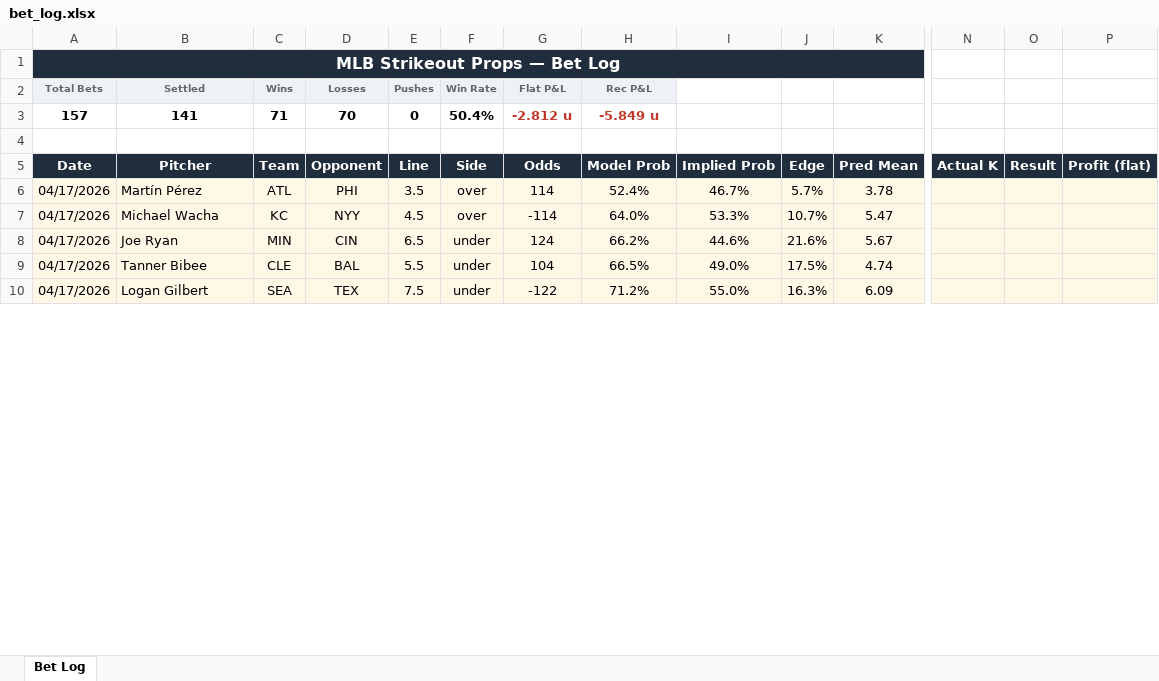
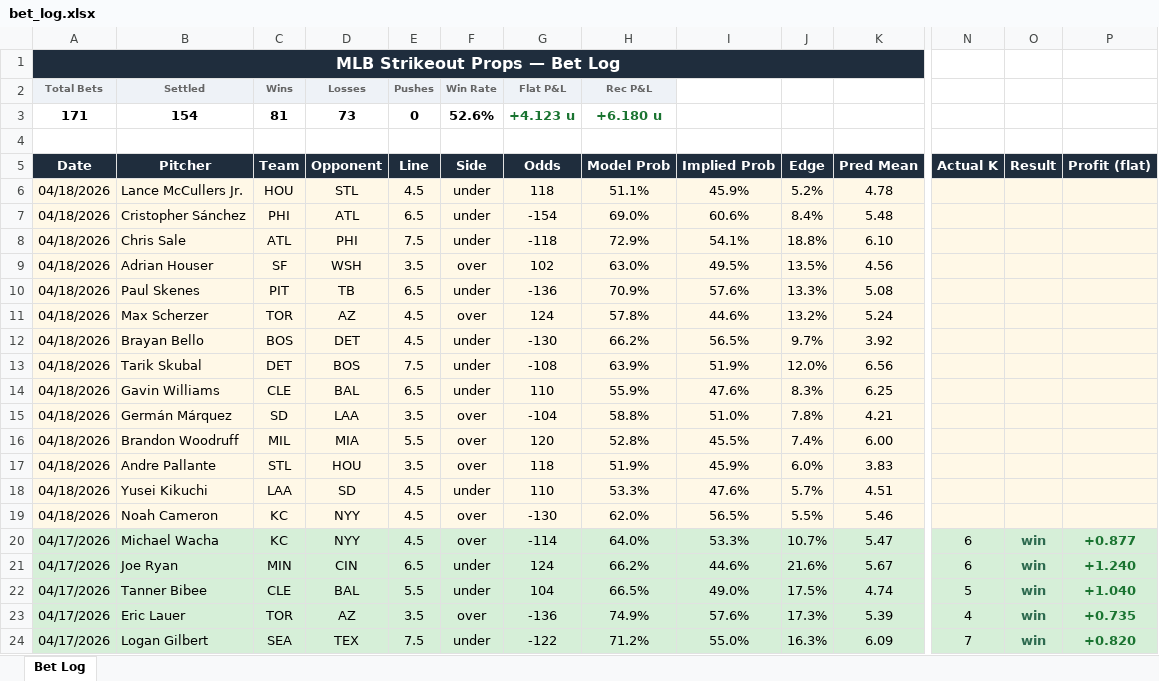
Before and after one commit to andrewrust04-blip/mlb-betting-model, an Excel workbook: bet_log.xlsx, sheet Bet Log, drawn as a sheet; only a part is shown, gaps mark what is left out; values as stored, in another font and other column widths than the file's, no borders; removed rows and columns are numbered as before the commit, all else as after; rows hold the shown columns only; the diff covers the shown part only; the diff names each change by its address in the sheet, - before the commit and + after, or states it on an @@ line.

```diff
--- a/bet_log.xlsx (sheet Bet Log)
+++ b/bet_log.xlsx (sheet Bet Log)
-row 3: 157 | 141 | 71 | 70 | 0 | 50.4% | -2.812 u | -5.849 u
+row 3: 171 | 154 | 81 | 73 | 0 | 52.6% | +4.123 u | +6.180 u
-row 6: 04/17/2026 | Martín Pérez | ATL | PHI | 3.5 | over | 114 | 52.4% | 46.7% | 5.7% | 3.78
+row 6: 04/18/2026 | Lance McCullers Jr. | HOU | STL | 4.5 | under | 118 | 51.1% | 45.9% | 5.2% | 4.78
+row 7: 04/18/2026 | Cristopher Sánchez | PHI | ATL | 6.5 | under | -154 | 69.0% | 60.6% | 8.4% | 5.48
+row 8: 04/18/2026 | Chris Sale | ATL | PHI | 7.5 | under | -118 | 72.9% | 54.1% | 18.8% | 6.10
+row 9: 04/18/2026 | Adrian Houser | SF | WSH | 3.5 | over | 102 | 63.0% | 49.5% | 13.5% | 4.56
+row 10: 04/18/2026 | Paul Skenes | PIT | TB | 6.5 | under | -136 | 70.9% | 57.6% | 13.3% | 5.08
+row 11: 04/18/2026 | Max Scherzer | TOR | AZ | 4.5 | over | 124 | 57.8% | 44.6% | 13.2% | 5.24
+row 12: 04/18/2026 | Brayan Bello | BOS | DET | 4.5 | under | -130 | 66.2% | 56.5% | 9.7% | 3.92
+row 13: 04/18/2026 | Tarik Skubal | DET | BOS | 7.5 | under | -108 | 63.9% | 51.9% | 12.0% | 6.56
+row 14: 04/18/2026 | Gavin Williams | CLE | BAL | 6.5 | under | 110 | 55.9% | 47.6% | 8.3% | 6.25
+row 15: 04/18/2026 | Germán Márquez | SD | LAA | 3.5 | over | -104 | 58.8% | 51.0% | 7.8% | 4.21
+row 16: 04/18/2026 | Brandon Woodruff | MIL | MIA | 5.5 | over | 120 | 52.8% | 45.5% | 7.4% | 6.00
+row 17: 04/18/2026 | Andre Pallante | STL | HOU | 3.5 | over | 118 | 51.9% | 45.9% | 6.0% | 3.83
+row 18: 04/18/2026 | Yusei Kikuchi | LAA | SD | 4.5 | under | 110 | 53.3% | 47.6% | 5.7% | 4.51
+row 19: 04/18/2026 | Noah Cameron | KC | NYY | 4.5 | over | -130 | 62.0% | 56.5% | 5.5% | 5.46
-A20:P22 fill: #FFF8E7
+A20:P22 fill: #D6EFD8
-N20:N21 (Actual K): (empty)
+N20:N21 (Actual K): 6
-O20:O22 (Result): (empty)
+O20:O22 (Result): win
-P20 (Profit (flat)): (empty)
+P20 (Profit (flat)): +0.877
-P21 (Profit (flat)): (empty)
+P21 (Profit (flat)): +1.240
-N22 (Actual K): (empty)
+N22 (Actual K): 5
-P22 (Profit (flat)): (empty)
+P22 (Profit (flat)): +1.040
+row 23: 04/17/2026 | Eric Lauer | TOR | AZ | 3.5 | over | -136 | 74.9% | 57.6% | 17.3% | 5.39 | 4 | win | +0.735
-A24:P24 fill: #FFF8E7
+A24:P24 fill: #D6EFD8
-N24 (Actual K): (empty)
+N24 (Actual K): 7
-O24 (Result): (empty)
+O24 (Result): win
-P24 (Profit (flat)): (empty)
+P24 (Profit (flat)): +0.820
```
Also changed, not shown: 3 added rows, 3 removed rows, 53 moved rows, 15 edited cells and cell formats elsewhere in this sheet, filtered_bets.xlsx, 8 other files.
